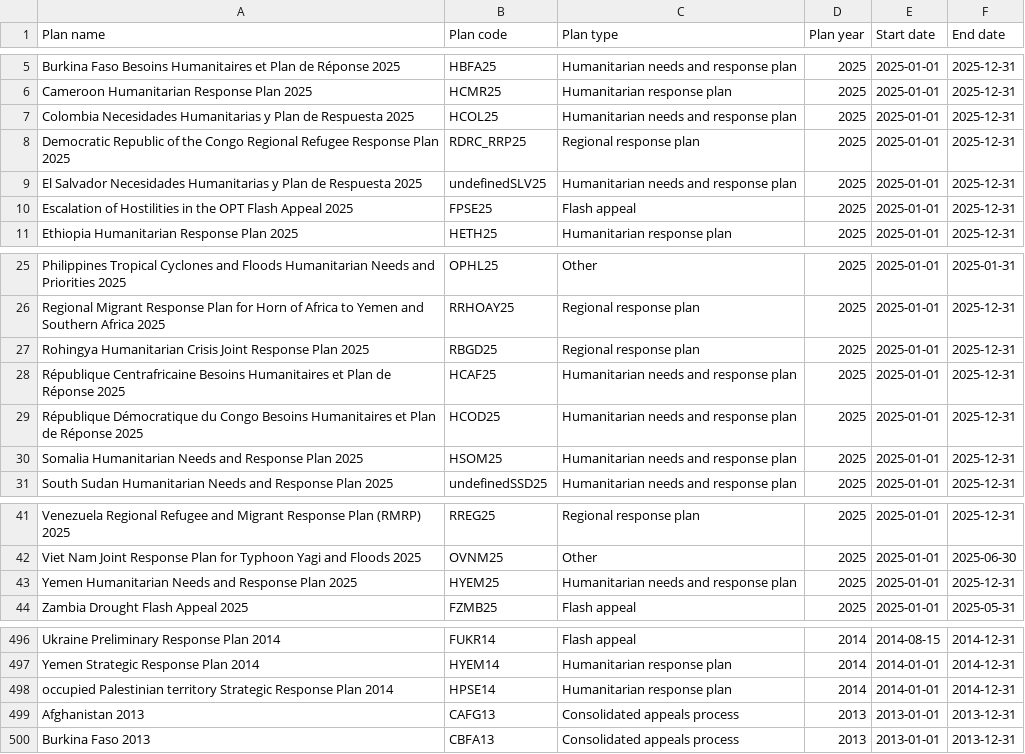
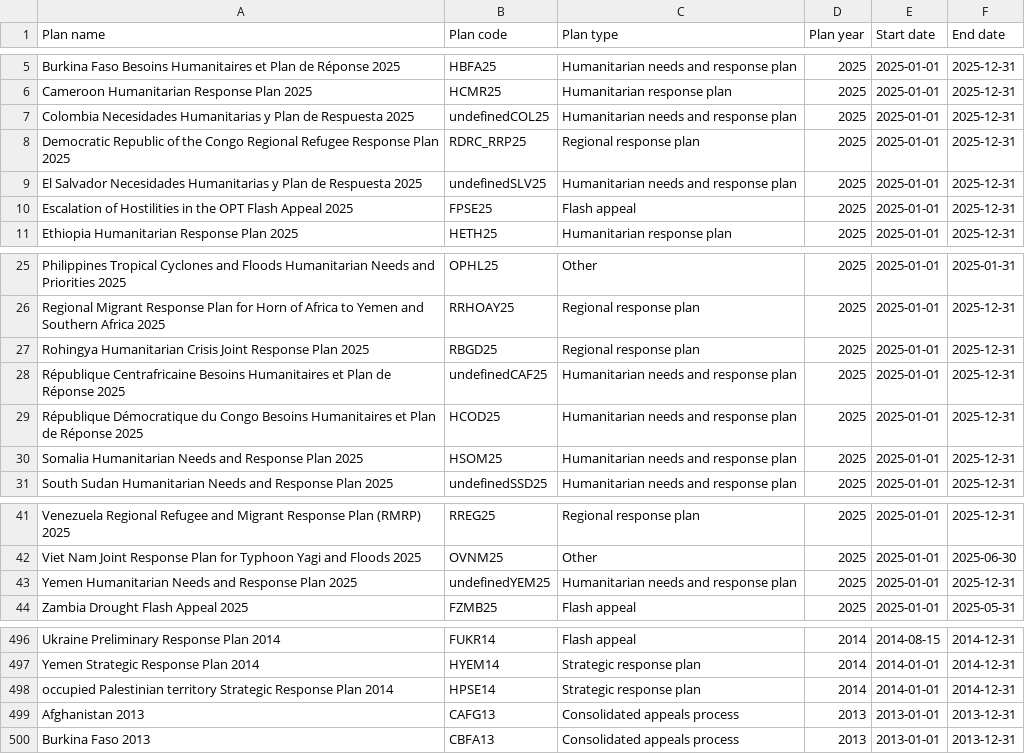
Before and after one commit to codeforIATI/humanitarian-plan-codelist, a CSV file: humanitarian-plan.csv, drawn as a sheet; only a part is shown, gaps mark what is left out; the diff covers the shown part only; the diff names each change by its address in the sheet, - before the commit and + after, or states it on an @@ line.

```diff
--- a/humanitarian-plan.csv
+++ b/humanitarian-plan.csv
-B7 (Plan code): HCOL25
+B7 (Plan code): undefinedCOL25
-B28 (Plan code): HCAF25
+B28 (Plan code): undefinedCAF25
-B43 (Plan code): HYEM25
+B43 (Plan code): undefinedYEM25
-C497:C498 (Plan type): Humanitarian response plan
+C497:C498 (Plan type): Strategic response plan
```
Also changed, not shown: 21 edited cells elsewhere in this file.
